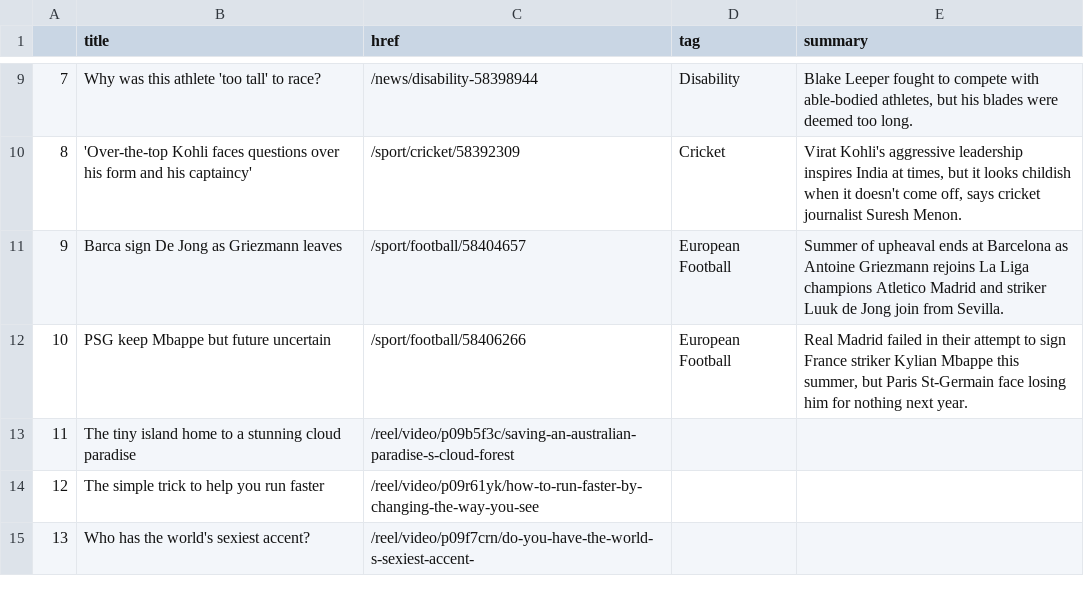
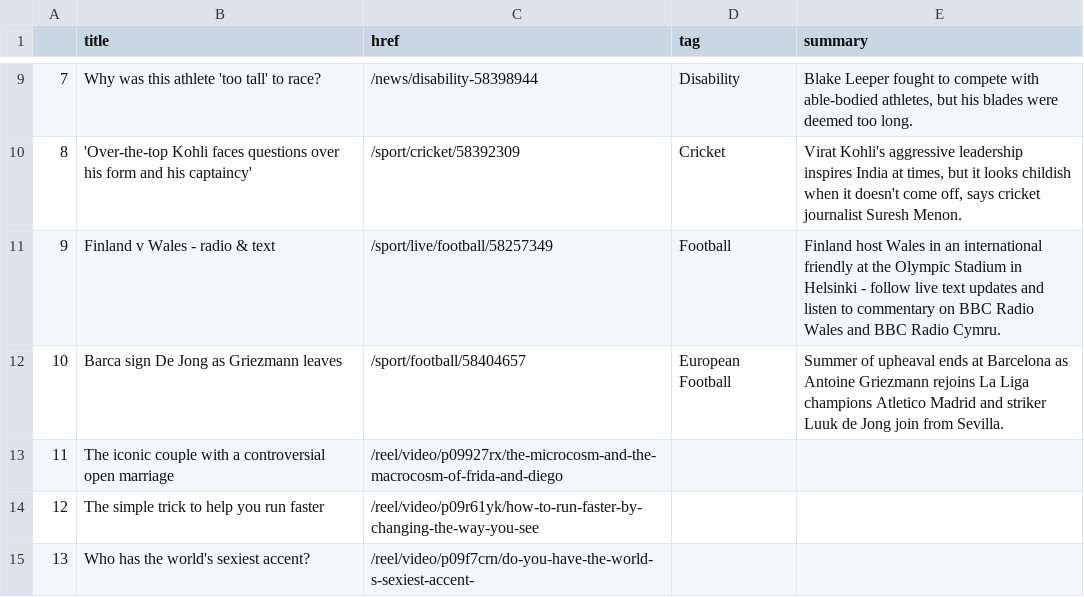
Before and after one commit to alyssafrndz/automatic-scraper, a CSV file: bbc-headlines.csv, drawn as a sheet; only a part is shown, gaps mark what is left out.

```diff
--- a/bbc-headlines.csv
+++ b/bbc-headlines.csv
@@ -10,5 +10,5 @@
 8,'Over-the-top Kohli faces questions over his form and his captaincy',/sport/cricket/58392309,Cricket,"Virat Kohli's aggressive leadership inspires India at times, but it looks childish when it doesn't come off, says cricket journalist Suresh Menon."
-9,Barca sign De Jong as Griezmann leaves,/sport/football/58404657,European Football,Summer of upheaval ends at Barcelona as Antoine Griezmann rejoins La Liga champions Atletico Madrid and striker Luuk de Jong join from Sevilla.
-10,PSG keep Mbappe but future uncertain,/sport/football/58406266,European Football,"Real Madrid failed in their attempt to sign France striker Kylian Mbappe this summer, but Paris St-Germain face losing him for nothing next year."
-11,The tiny island home to a stunning cloud paradise,/reel/video/p09b5f3c/saving-an-australian-paradise-s-cloud-forest,,
+9,Finland v Wales - radio & text,/sport/live/football/58257349,Football,Finland host Wales in an international friendly at the Olympic Stadium in Helsinki - follow live text updates and listen to commentary on BBC Radio Wales and BBC Radio Cymru.
+10,Barca sign De Jong as Griezmann leaves,/sport/football/58404657,European Football,Summer of upheaval ends at Barcelona as Antoine Griezmann rejoins La Liga champions Atletico Madrid and striker Luuk de Jong join from Sevilla.
+11,The iconic couple with a controversial open marriage,/reel/video/p09927rx/the-microcosm-and-the-macrocosm-of-frida-and-diego,,
 12,The simple trick to help you run faster,/reel/video/p09r61yk/how-to-run-faster-by-changing-the-way-you-see,,
```
